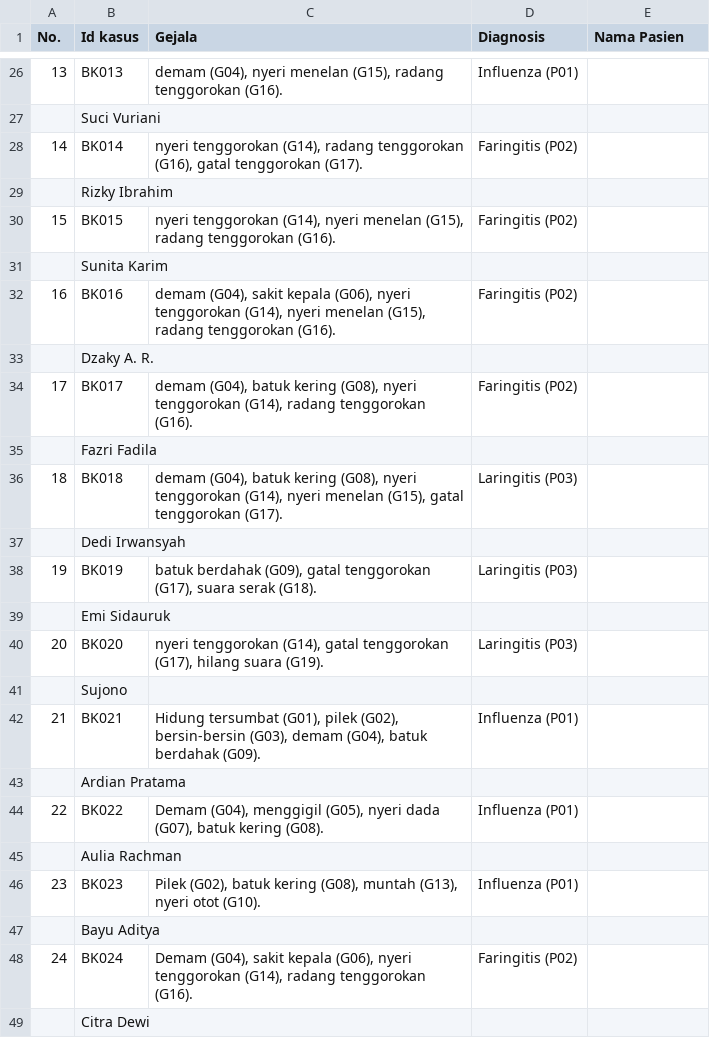
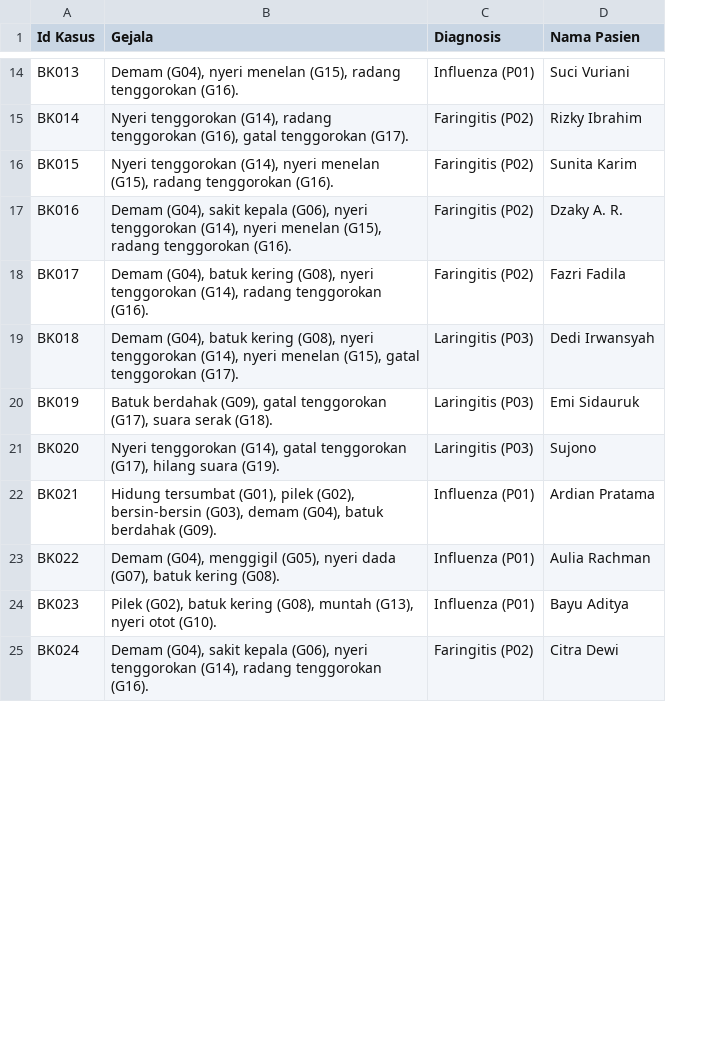
Before and after one commit to DiazPrisheilaDharmawan/Flower-Classification, a CSV file: dataset/cbr.csv, drawn as a sheet; only a part is shown, gaps mark what is left out; removed rows and columns are numbered as before the commit, all else as after; the diff covers the shown part only; the diff names each change by its address in the sheet, - before the commit and + after, or states it on an @@ line.

```diff
--- a/dataset/cbr.csv
+++ b/dataset/cbr.csv
-column A (No.), row 26: 13; row 28: 14; row 30: 15; row 32: 16; row 34: 17; row 36: 18; row 38: 19; row 40: 20; row 42: 21; row 44: 22; row 46: 23; row 48: 24
-A1: Id kasus
+A1: Id Kasus
-B14 (Gejala): demam (G04), nyeri…
+B14 (Gejala): Demam (G04), nyeri…
-D14 (Nama Pasien): (empty)
+D14 (Nama Pasien): Suci Vuriani
-row 27:  | Suci Vuriani
-B15 (Gejala): nyeri tenggorokan (G14),…
+B15 (Gejala): Nyeri tenggorokan (G14),…
-D15 (Nama Pasien): (empty)
+D15 (Nama Pasien): Rizky Ibrahim
-row 29:  | Rizky Ibrahim
-B16 (Gejala): nyeri tenggorokan (G14),…
+B16 (Gejala): Nyeri tenggorokan (G14),…
-D16 (Nama Pasien): (empty)
+D16 (Nama Pasien): Sunita Karim
-row 31:  | Sunita Karim
-B17 (Gejala): demam (G04), sakit…
+B17 (Gejala): Demam (G04), sakit…
-D17 (Nama Pasien): (empty)
+D17 (Nama Pasien): Dzaky A. R.
-row 33:  | Dzaky A. R.
-B18 (Gejala): demam (G04), batuk…
+B18 (Gejala): Demam (G04), batuk…
-D18 (Nama Pasien): (empty)
+D18 (Nama Pasien): Fazri Fadila
-row 35:  | Fazri Fadila
-B19 (Gejala): demam (G04), batuk…
+B19 (Gejala): Demam (G04), batuk…
-D19 (Nama Pasien): (empty)
+D19 (Nama Pasien): Dedi Irwansyah
-row 37:  | Dedi Irwansyah
-B20 (Gejala): batuk berdahak (G09),…
+B20 (Gejala): Batuk berdahak (G09),…
-D20 (Nama Pasien): (empty)
+D20 (Nama Pasien): Emi Sidauruk
-row 39:  | Emi Sidauruk
-B21 (Gejala): nyeri tenggorokan (G14),…
+B21 (Gejala): Nyeri tenggorokan (G14),…
-D21 (Nama Pasien): (empty)
+D21 (Nama Pasien): Sujono
-row 41:  | Sujono
-D22 (Nama Pasien): (empty)
+D22 (Nama Pasien): Ardian Pratama
-row 43:  | Ardian Pratama
-D23 (Nama Pasien): (empty)
+D23 (Nama Pasien): Aulia Rachman
-row 45:  | Aulia Rachman
-D24 (Nama Pasien): (empty)
+D24 (Nama Pasien): Bayu Aditya
-row 47:  | Bayu Aditya
-D25 (Nama Pasien): (empty)
+D25 (Nama Pasien): Citra Dewi
-row 49:  | Citra Dewi
```
Also changed, not shown: 33 removed rows and 39 edited cells elsewhere in this file.
